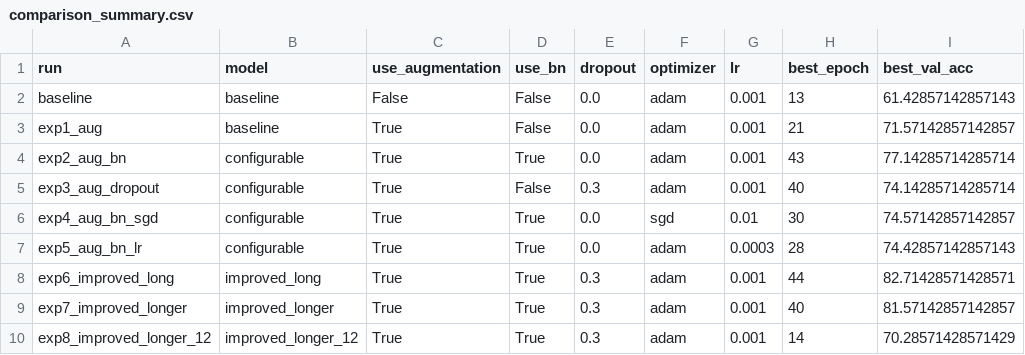
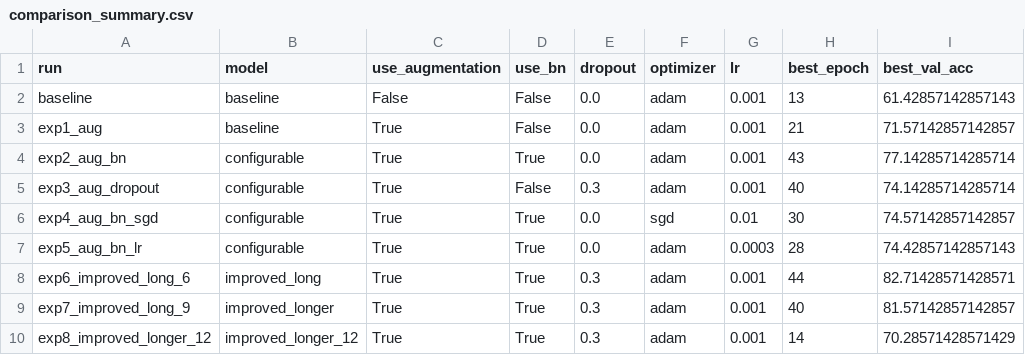
Before and after one commit to hezhou0331/CNN_learning, a CSV file: outputs_improved/comparison_summary.csv, drawn as a sheet; only a part is shown; the diff names each change by its address in the sheet, - before the commit and + after, or states it on an @@ line.

```diff
--- a/outputs_improved/comparison_summary.csv
+++ b/outputs_improved/comparison_summary.csv
-A8 (run): exp6_improved_long
+A8 (run): exp6_improved_long_6
-A9 (run): exp7_improved_longer
+A9 (run): exp7_improved_long_9
```
Also changed, not shown: 50 other files.
